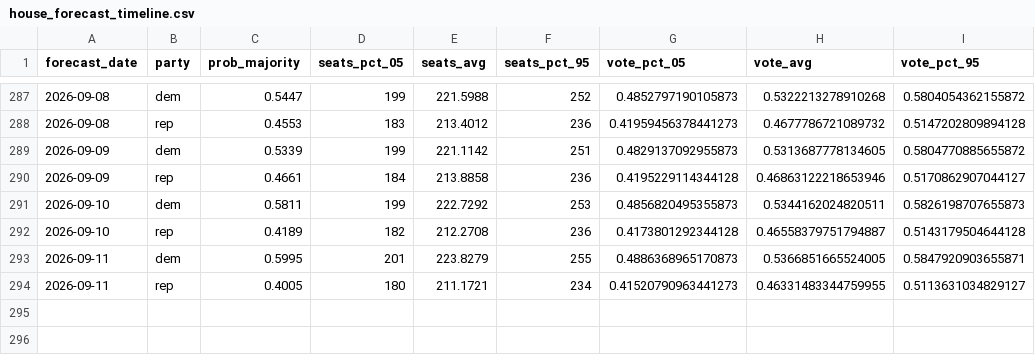
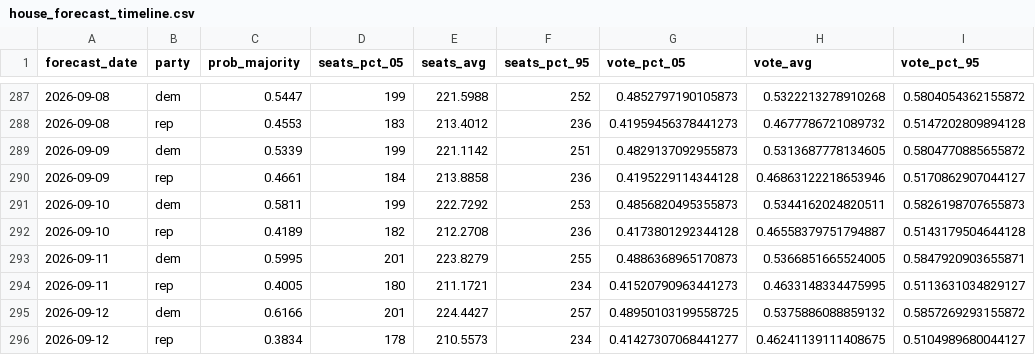
Before and after one commit to thisismactan/US-2026, a CSV file: output/house_forecast_timeline.csv, drawn as a sheet; only a part is shown, gaps mark what is left out.

```diff
--- a/output/house_forecast_timeline.csv
+++ b/output/house_forecast_timeline.csv
@@ -293,2 +293,4 @@ forecast_date,party,prob_majority,seats_pct_05,seats_avg,seats_pct_95,vote_pct_0
 2026-09-11,dem,0.5995,201,223.8279,255,0.4886368965170873,0.5366851665524005,0.5847920903655871
-2026-09-11,rep,0.4005,180,211.1721,234,0.41520790963441273,0.46331483344759955,0.5113631034829127
+2026-09-11,rep,0.4005,180,211.1721,234,0.41520790963441273,0.4633148334475995,0.5113631034829127
+2026-09-12,dem,0.6166,201,224.4427,257,0.48950103199558725,0.5375886088859132,0.5857269293155872
+2026-09-12,rep,0.3834,178,210.5573,234,0.41427307068441277,0.46241139111408675,0.5104989680044127
```
Also changed, not shown: output/generic_ballot_margin_averages_2026_smoothed.csv, output/house_district_impact.csv, 10 other files.
